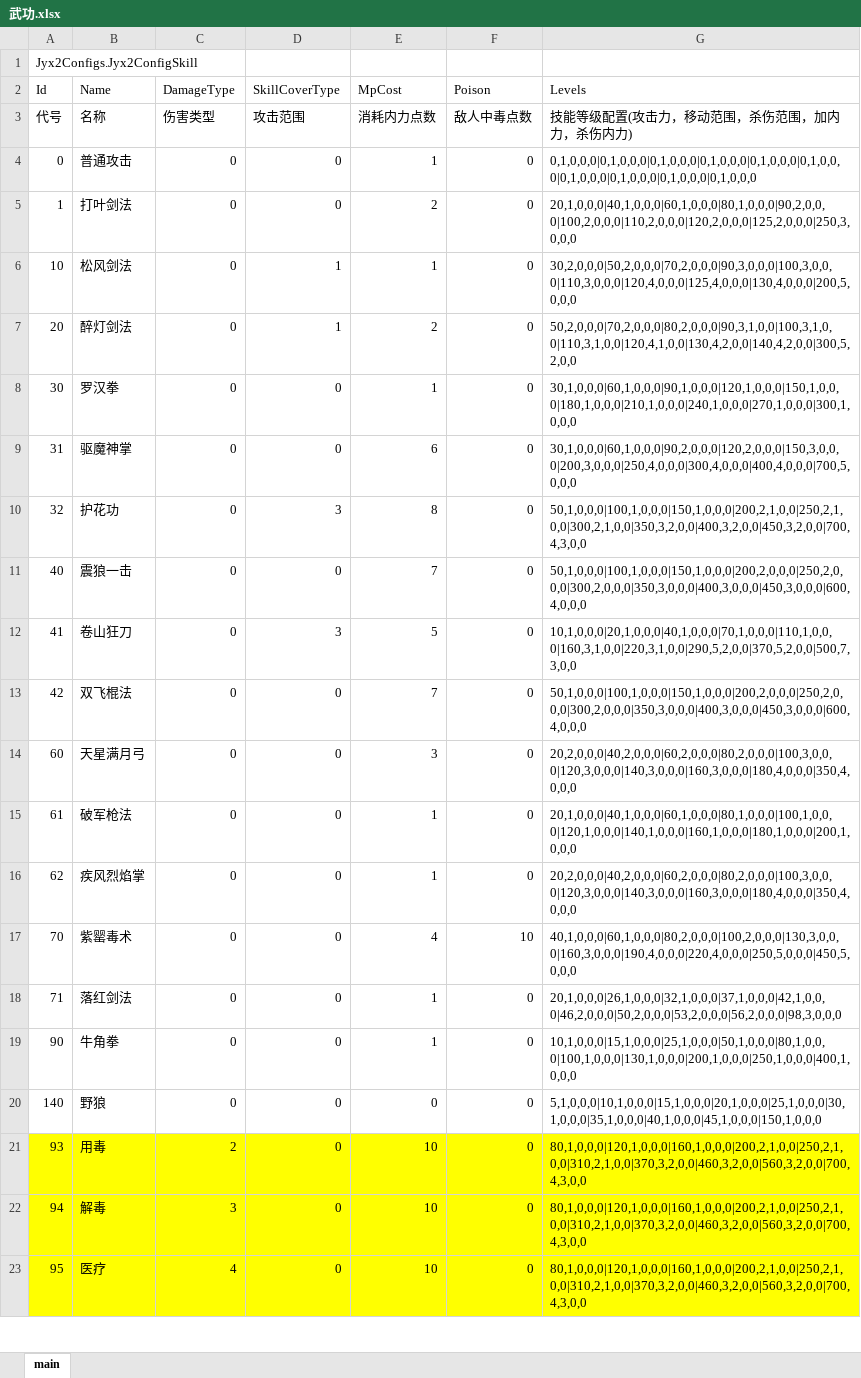
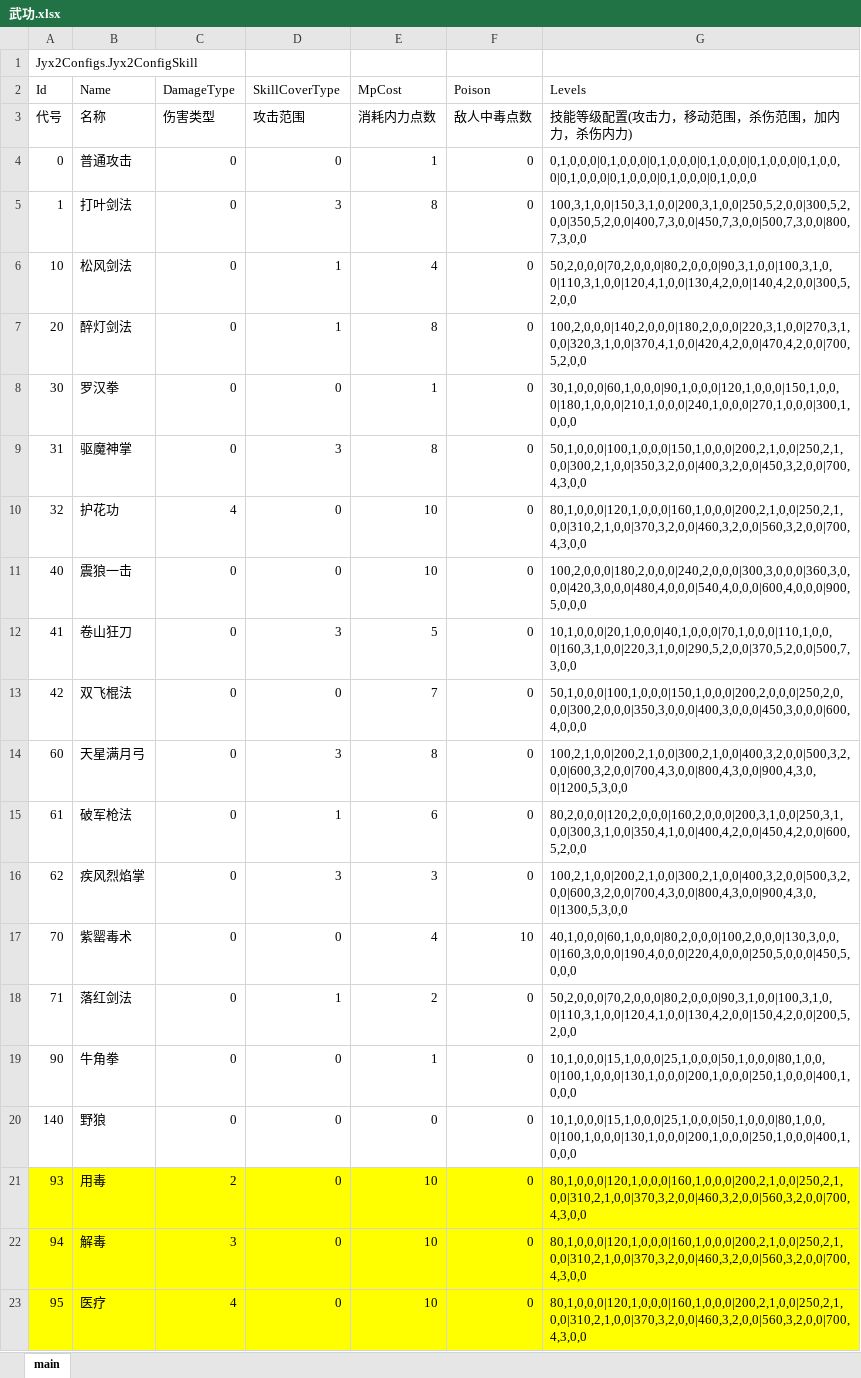
Before and after one commit to jynew/jynew, an Excel workbook: jyx2/Assets/Mods/SAMPLE/Configs/武功.xlsx, sheet main, drawn as a sheet; only a part is shown; values as stored, in another font and other column widths than the file's, no borders; the diff names each change by its address in the sheet, - before the commit and + after, or states it on an @@ line.

```diff
--- a/jyx2/Assets/Mods/SAMPLE/Configs/武功.xlsx (sheet main)
+++ b/jyx2/Assets/Mods/SAMPLE/Configs/武功.xlsx (sheet main)
-D5 (SkillCoverType): 0
+D5 (SkillCoverType): 3
-E5 (MpCost): 2
+E5 (MpCost): 8
-G5 (Levels): 20,1,0,0,0|40,1,0,0,0|60,1,0,0,0|80,1,0,0,0|90,2,0,0,0|100,2,0,0,0|110,2,0,0,0|120,2,0,0,0|125,2,0,0,0|250,3,0,0,0
+G5 (Levels): 100,3,1,0,0|150,3,1,0,0|200,3,1,0,0|250,5,2,0,0|300,5,2,0,0|350,5,2,0,0|400,7,3,0,0|450,7,3,0,0|500,7,3,0,0|800,7,3,0,0
-E6 (MpCost): 1
+E6 (MpCost): 4
-G6 (Levels): 30,2,0,0,0|50,2,0,0,0|70,2,0,0,0|90,3,0,0,0|100,3,0,0,0|110,3,0,0,0|120,4,0,0,0|125,4,0,0,0|130,4,0,0,0|200,5,0,0,0
+G6 (Levels): 50,2,0,0,0|70,2,0,0,0|80,2,0,0,0|90,3,1,0,0|100,3,1,0,0|110,3,1,0,0|120,4,1,0,0|130,4,2,0,0|140,4,2,0,0|300,5,2,0,0
-E7 (MpCost): 2
+E7 (MpCost): 8
-G7 (Levels): 50,2,0,0,0|70,2,0,0,0|80,2,0,0,0|90,3,1,0,0|100,3,1,0,0|110,3,1,0,0|120,4,1,0,0|130,4,2,0,0|140,4,2,0,0|300,5,2,0,0
+G7 (Levels): 100,2,0,0,0|140,2,0,0,0|180,2,0,0,0|220,3,1,0,0|270,3,1,0,0|320,3,1,0,0|370,4,1,0,0|420,4,2,0,0|470,4,2,0,0|700,5,2,0,0
-D9 (SkillCoverType): 0
+D9 (SkillCoverType): 3
-E9 (MpCost): 6
+E9 (MpCost): 8
-G9 (Levels): 30,1,0,0,0|60,1,0,0,0|90,2,0,0,0|120,2,0,0,0|150,3,0,0,0|200,3,0,0,0|250,4,0,0,0|300,4,0,0,0|400,4,0,0,0|700,5,0,0,0
+G9 (Levels): 50,1,0,0,0|100,1,0,0,0|150,1,0,0,0|200,2,1,0,0|250,2,1,0,0|300,2,1,0,0|350,3,2,0,0|400,3,2,0,0|450,3,2,0,0|700,4,3,0,0
-C10 (DamageType): 0
+C10 (DamageType): 4
-D10 (SkillCoverType): 3
+D10 (SkillCoverType): 0
-E10 (MpCost): 8
+E10 (MpCost): 10
-G10 (Levels): 50,1,0,0,0|100,1,0,0,0|150,1,0,0,0|200,2,1,0,0|250,2,1,0,0|300,2,1,0,0|350,3,2,0,0|400,3,2,0,0|450,3,2,0,0|700,4,3,0,0
+G10 (Levels): 80,1,0,0,0|120,1,0,0,0|160,1,0,0,0|200,2,1,0,0|250,2,1,0,0|310,2,1,0,0|370,3,2,0,0|460,3,2,0,0|560,3,2,0,0|700,4,3,0,0
-E11 (MpCost): 7
+E11 (MpCost): 10
-G11 (Levels): 50,1,0,0,0|100,1,0,0,0|150,1,0,0,0|200,2,0,0,0|250,2,0,0,0|300,2,0,0,0|350,3,0,0,0|400,3,0,0,0|450,3,0,0,0|600,4,0,0,0
+G11 (Levels): 100,2,0,0,0|180,2,0,0,0|240,2,0,0,0|300,3,0,0,0|360,3,0,0,0|420,3,0,0,0|480,4,0,0,0|540,4,0,0,0|600,4,0,0,0|900,5,0,0,0
-D14 (SkillCoverType): 0
+D14 (SkillCoverType): 3
-E14 (MpCost): 3
+E14 (MpCost): 8
-G14 (Levels): 20,2,0,0,0|40,2,0,0,0|60,2,0,0,0|80,2,0,0,0|100,3,0,0,0|120,3,0,0,0|140,3,0,0,0|160,3,0,0,0|180,4,0,0,0|350,4,0,0,0
+G14 (Levels): 100,2,1,0,0|200,2,1,0,0|300,2,1,0,0|400,3,2,0,0|500,3,2,0,0|600,3,2,0,0|700,4,3,0,0|800,4,3,0,0|900,4,3,0,0|1200,5,3,0,0
-D15 (SkillCoverType): 0
+D15 (SkillCoverType): 1
-E15 (MpCost): 1
+E15 (MpCost): 6
-G15 (Levels): 20,1,0,0,0|40,1,0,0,0|60,1,0,0,0|80,1,0,0,0|100,1,0,0,0|120,1,0,0,0|140,1,0,0,0|160,1,0,0,0|180,1,0,0,0|200,1,0,0,0
+G15 (Levels): 80,2,0,0,0|120,2,0,0,0|160,2,0,0,0|200,3,1,0,0|250,3,1,0,0|300,3,1,0,0|350,4,1,0,0|400,4,2,0,0|450,4,2,0,0|600,5,2,0,0
-D16 (SkillCoverType): 0
+D16 (SkillCoverType): 3
-E16 (MpCost): 1
+E16 (MpCost): 3
-G16 (Levels): 20,2,0,0,0|40,2,0,0,0|60,2,0,0,0|80,2,0,0,0|100,3,0,0,0|120,3,0,0,0|140,3,0,0,0|160,3,0,0,0|180,4,0,0,0|350,4,0,0,0
+G16 (Levels): 100,2,1,0,0|200,2,1,0,0|300,2,1,0,0|400,3,2,0,0|500,3,2,0,0|600,3,2,0,0|700,4,3,0,0|800,4,3,0,0|900,4,3,0,0|1300,5,3,0,0
-D18 (SkillCoverType): 0
+D18 (SkillCoverType): 1
-E18 (MpCost): 1
+E18 (MpCost): 2
-G18 (Levels): 20,1,0,0,0|26,1,0,0,0|32,1,0,0,0|37,1,0,0,0|42,1,0,0,0|46,2,0,0,0|50,2,0,0,0|53,2,0,0,0|56,2,0,0,0|98,3,0,0,0
+G18 (Levels): 50,2,0,0,0|70,2,0,0,0|80,2,0,0,0|90,3,1,0,0|100,3,1,0,0|110,3,1,0,0|120,4,1,0,0|130,4,2,0,0|150,4,2,0,0|200,5,2,0,0
-G20 (Levels): 5,1,0,0,0|10,1,0,0,0|15,1,0,0,0|20,1,0,0,0|25,1,0,0,0|30,1,0,0,0|35,1,0,0,0|40,1,0,0,0|45,1,0,0,0|150,1,0,0,0
+G20 (Levels): 10,1,0,0,0|15,1,0,0,0|25,1,0,0,0|50,1,0,0,0|80,1,0,0,0|100,1,0,0,0|130,1,0,0,0|200,1,0,0,0|250,1,0,0,0|400,1,0,0,0
```
Also changed, not shown: jyx2/Assets/Mods/SAMPLE/Configs/人物.xlsx, jyx2/Assets/Mods/SAMPLE/Configs/战斗.xlsx, 25 other files.
